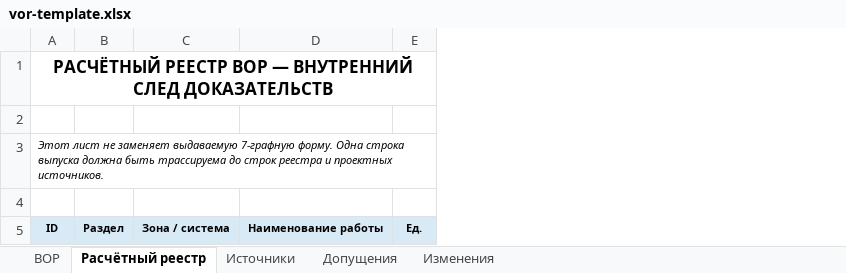
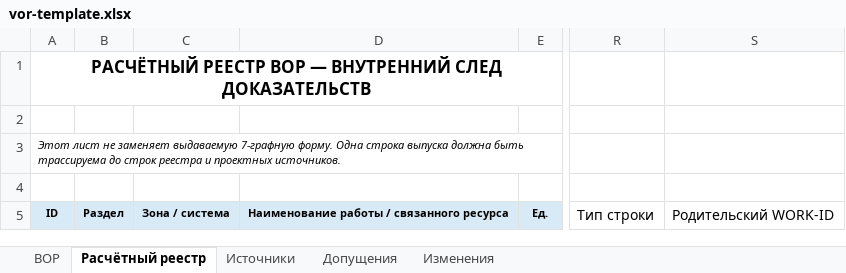
Before and after one commit to proovcme/ru-aec-skills, an Excel workbook: prepare-work-quantity-statement/assets/vor-template.xlsx, sheet Расчётный реестр, drawn as a sheet; only a part is shown, gaps mark what is left out; values as stored, in another font and other column widths than the file's, no borders; removed rows and columns are numbered as before the commit, all else as after; the diff names each change by its address in the sheet, - before the commit and + after, or states it on an @@ line.

Commit message:
Refine work quantity statement modeling

```diff
--- a/prepare-work-quantity-statement/assets/vor-template.xlsx (sheet Расчётный реестр)
+++ b/prepare-work-quantity-statement/assets/vor-template.xlsx (sheet Расчётный реестр)
-column D, row 5: Наименование работы
+column D, row 5: Наименование работы / связанного ресурса
+column R, row 5: Тип строки
+column S, row 5: Родительский WORK-ID
```
Also changed, not shown: sheet ВОР, 7 other files.
